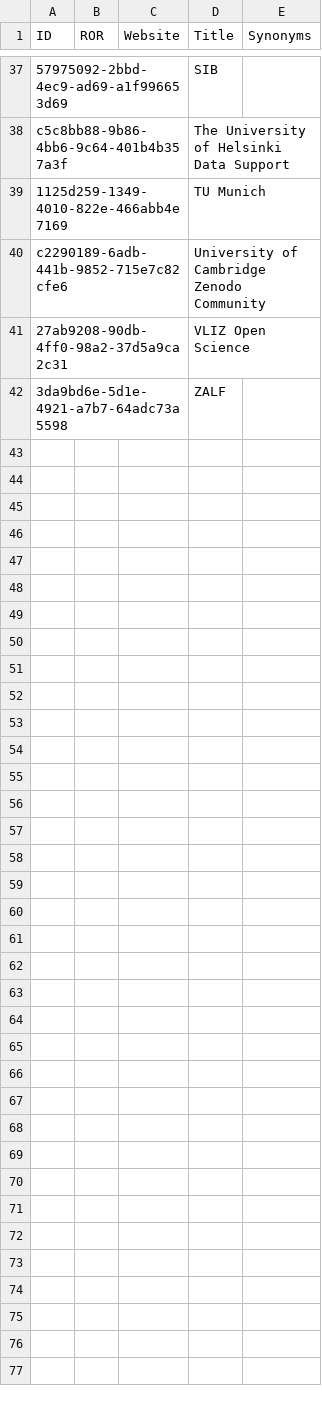
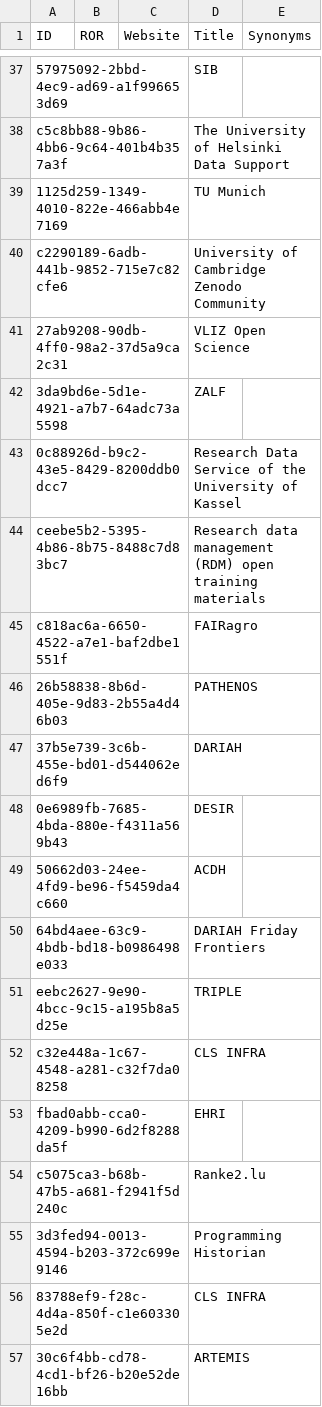
Before and after one commit to data-literacy-alliance/dalia-curation, a CSV file: communities.csv, drawn as a sheet; only a part is shown, gaps mark what is left out; the diff names each change by its address in the sheet, - before the commit and + after, or states it on an @@ line.

Commit message:
Update communities.csv
Added communities

```diff
--- a/communities.csv
+++ b/communities.csv
+row 43: 0c88926d-b9c2-43e5-8429-8200ddb0dcc7 |  |  | Research Data Service of the University of Kassel
+row 44: ceebe5b2-5395-4b86-8b75-8488c7d83bc7 |  |  | Research data management (RDM) open training materials
+row 45: c818ac6a-6650-4522-a7e1-baf2dbe1551f |  |  | FAIRagro
+row 46: 26b58838-8b6d-405e-9d83-2b55a4d46b03 |  |  | PATHENOS
+row 47: 37b5e739-3c6b-455e-bd01-d544062ed6f9 |  |  | DARIAH
+row 48: 0e6989fb-7685-4bda-880e-f4311a569b43 |  |  | DESIR
+row 49: 50662d03-24ee-4fd9-be96-f5459da4c660 |  |  | ACDH
+row 50: 64bd4aee-63c9-4bdb-bd18-b0986498e033 |  |  | DARIAH Friday Frontiers
+row 51: eebc2627-9e90-4bcc-9c15-a195b8a5d25e |  |  | TRIPLE
+row 52: c32e448a-1c67-4548-a281-c32f7da08258 |  |  | CLS INFRA
+row 53: fbad0abb-cca0-4209-b990-6d2f8288da5f |  |  | EHRI
+row 54: c5075ca3-b68b-47b5-a681-f2941f5d240c |  |  | Ranke2.lu
+row 55: 3d3fed94-0013-4594-b203-372c699e9146 |  |  | Programming Historian
+row 56: 83788ef9-f28c-4d4a-850f-c1e603305e2d |  |  | CLS INFRA
+row 57: 30c6f4bb-cd78-4cd1-bf26-b20e52de16bb |  |  | ARTEMIS
```
